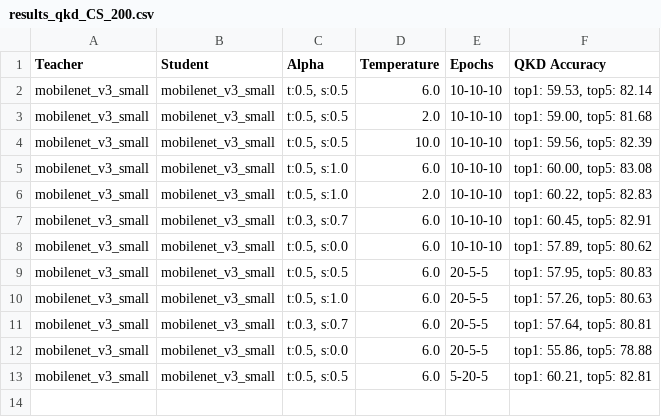
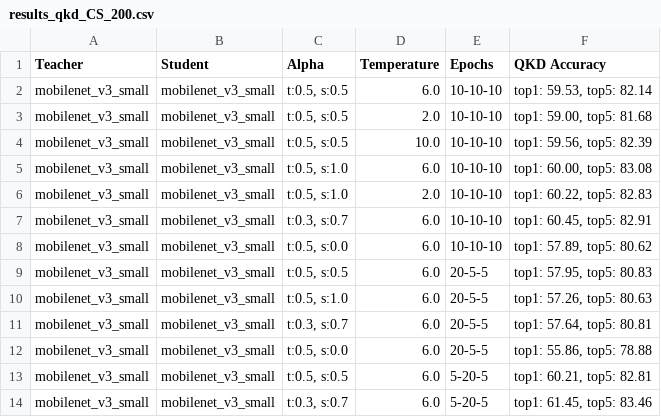
Before and after one commit to AhmedKishki/QKD, a CSV file: results_qkd_CS_200.csv, drawn as a sheet; the diff names each change by its address in the sheet, - before the commit and + after, or states it on an @@ line.

```diff
--- a/results_qkd_CS_200.csv
+++ b/results_qkd_CS_200.csv
+row 14: mobilenet_v3_small | mobilenet_v3_small | t:0.3, s:0.7 | 6.0 | 5-20-5 | top1: 61.45, top5: 83.46
```
Also changed, not shown: results_qkd_KL_200.csv, 2 other files.
